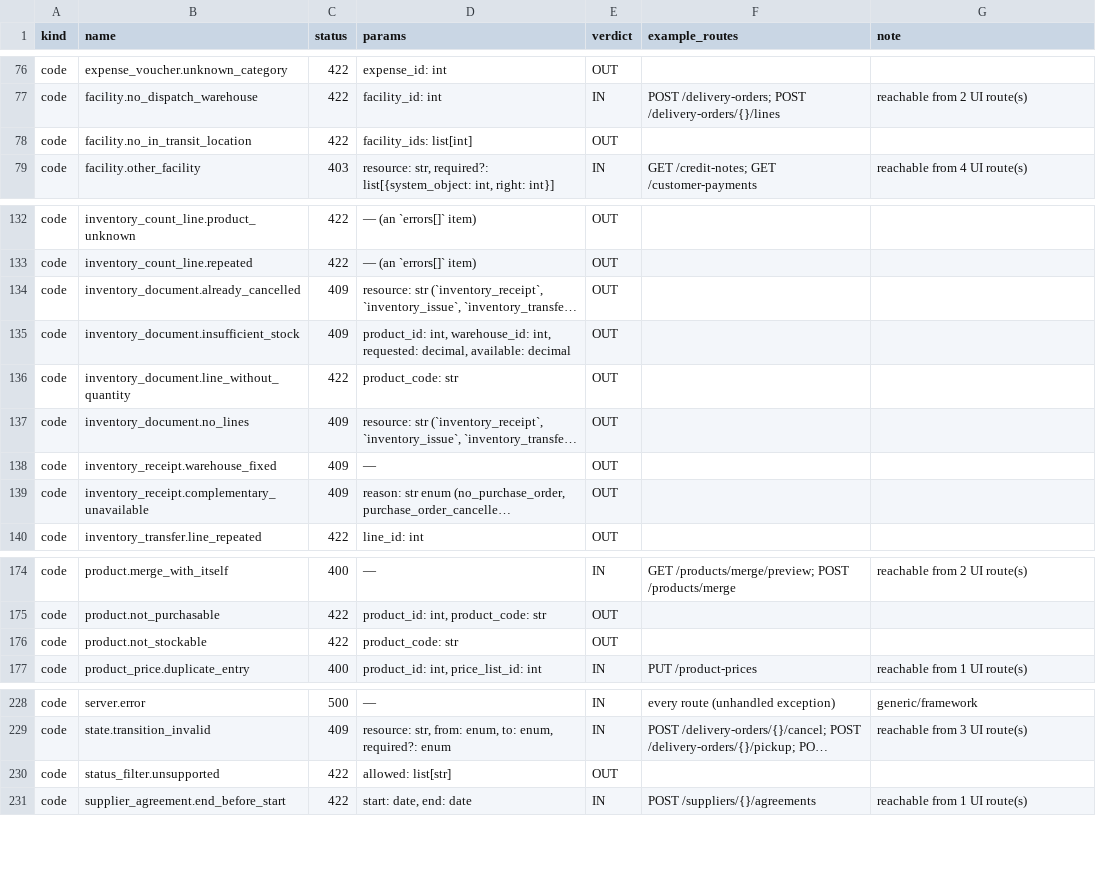
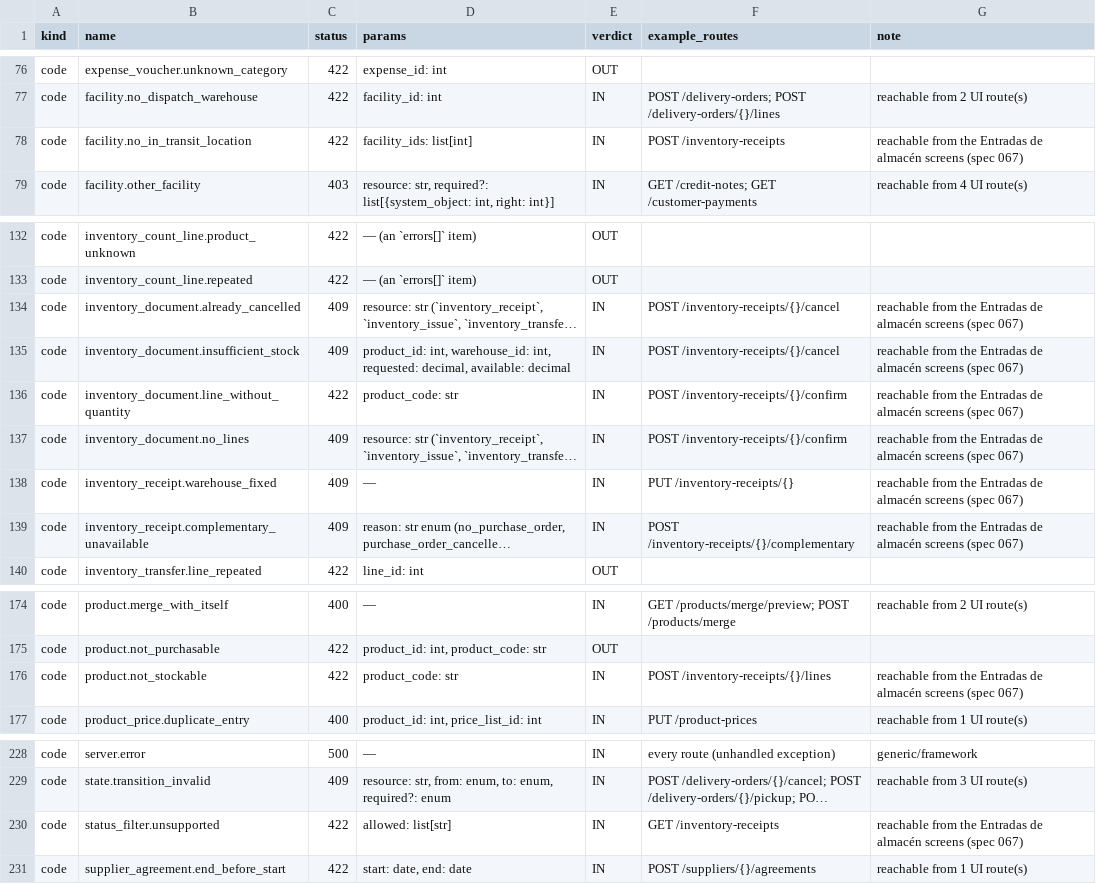
Before and after one commit to mictlanix/mbe-ui, a TSV file: specs/058-localized-api-errors/contracts/code-scope.tsv, drawn as a sheet; only a part is shown, gaps mark what is left out; long unchanged cells end in …; the diff names each change by its address in the sheet, - before the commit and + after, or states it on an @@ line.

```diff
--- a/specs/058-localized-api-errors/contracts/code-scope.tsv
+++ b/specs/058-localized-api-errors/contracts/code-scope.tsv
-E78 (verdict): OUT
+E78 (verdict): IN
-F78 (example_routes): (empty)
+F78 (example_routes): POST /inventory-receipts
-G78 (note): (empty)
+G78 (note): reachable from the Entradas de almacén screens (spec 067)
-E134:E139 (verdict): OUT
+E134:E139 (verdict): IN
-F134:F135 (example_routes): (empty)
+F134:F135 (example_routes): POST /inventory-receipts/{}/cancel
-G134:G139 (note): (empty)
+G134:G139 (note): reachable from the Entradas de almacén screens (spec 067)
-F136:F137 (example_routes): (empty)
+F136:F137 (example_routes): POST /inventory-receipts/{}/confirm
-F138 (example_routes): (empty)
+F138 (example_routes): PUT /inventory-receipts/{}
-F139 (example_routes): (empty)
+F139 (example_routes): POST /inventory-receipts/{}/complementary
-E176 (verdict): OUT
+E176 (verdict): IN
-F176 (example_routes): (empty)
+F176 (example_routes): POST /inventory-receipts/{}/lines
-G176 (note): (empty)
+G176 (note): reachable from the Entradas de almacén screens (spec 067)
-E230 (verdict): OUT
+E230 (verdict): IN
-F230 (example_routes): (empty)
+F230 (example_routes): GET /inventory-receipts
-G230 (note): (empty)
+G230 (note): reachable from the Entradas de almacén screens (spec 067)
```
Also changed, not shown: 53 other files.
